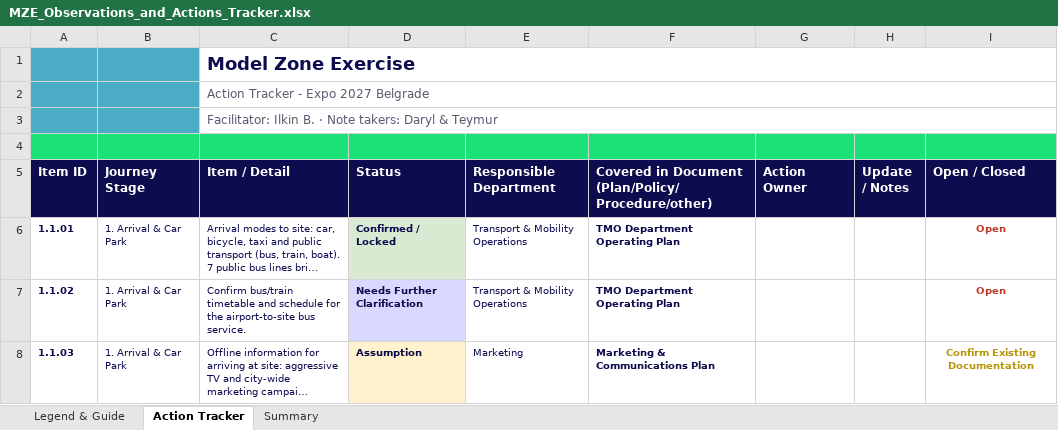
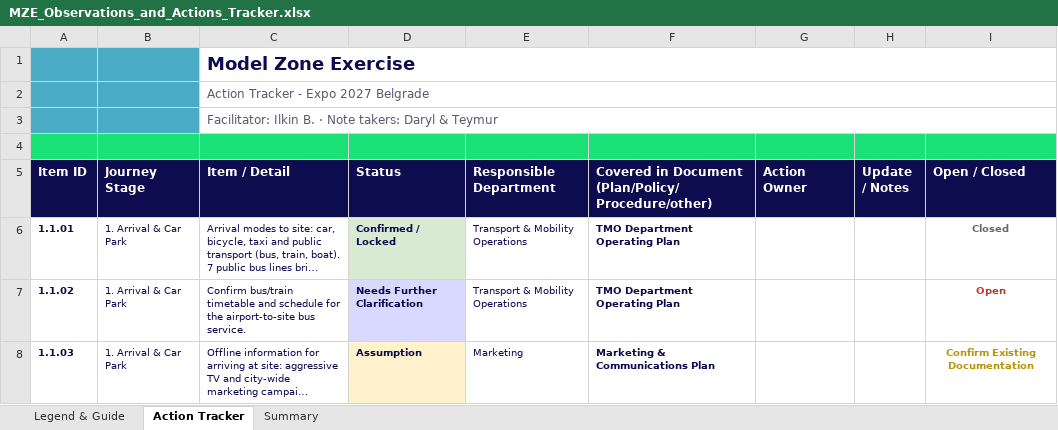
Before and after one commit to Crowded-Events-Group/ex27-dashboards, an Excel workbook: MZE_Observations_and_Actions_Tracker.xlsx, sheet Action Tracker, drawn as a sheet; only a part is shown; long unchanged cells end in …; values as stored, in another font and other column widths than the file's, no borders; charts and pictures and conditional formats not drawn; the diff names each change by its address in the sheet, - before the commit and + after, or states it on an @@ line.

```diff
--- a/MZE_Observations_and_Actions_Tracker.xlsx (sheet Action Tracker)
+++ b/MZE_Observations_and_Actions_Tracker.xlsx (sheet Action Tracker)
-I6 (Open / Closed): Open
+I6 (Open / Closed): Closed
-I6 text colour: #C0392B
+I6 text colour: #6A6A6A
```
Also changed, not shown: sheet Summary.
